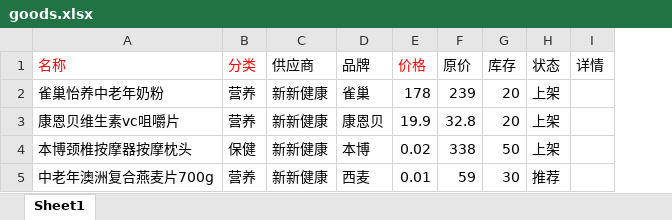
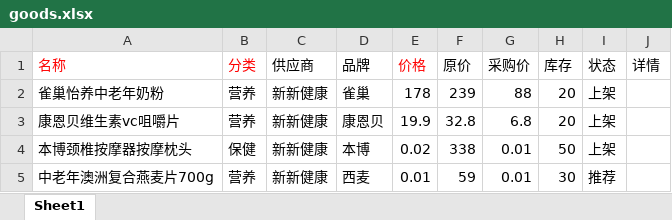
Before and after one commit to bournewang/huayan2, an Excel workbook: database/goods.xlsx, sheet Sheet1, drawn as a sheet; values as stored, in another font and other column widths than the file's, no borders; the diff names each change by its address in the sheet, - before the commit and + after, or states it on an @@ line.

```diff
--- a/database/goods.xlsx (sheet Sheet1)
+++ b/database/goods.xlsx (sheet Sheet1)
+column G (采购价), rows 2-5: 88 | 6.8 | 0.01 | 0.01
```
Also changed, not shown: 35 other files.
